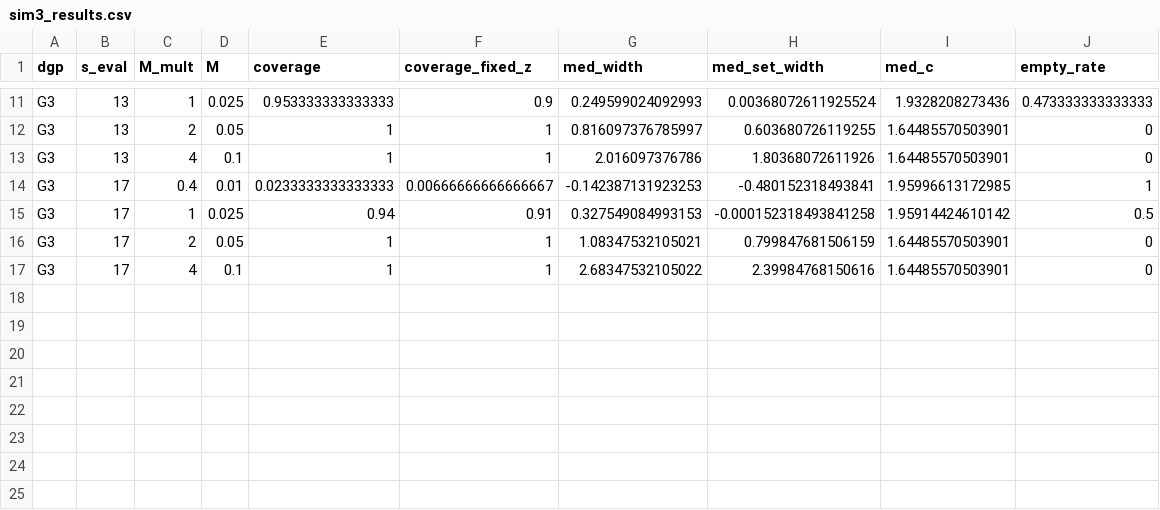
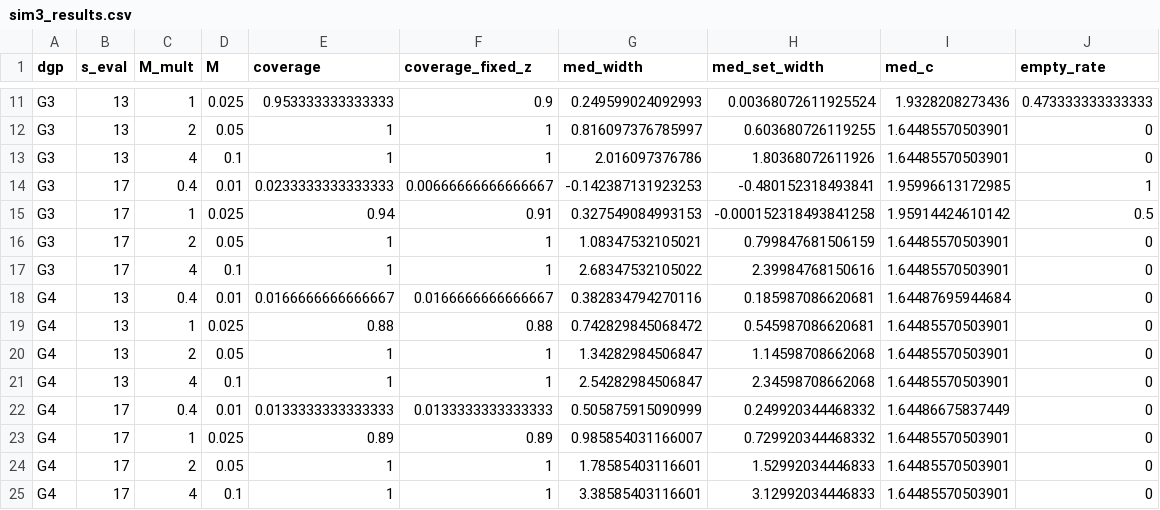
Before and after one commit to sokubo/paper-panel-conditioning-replication, a CSV file: sims/sim3_results.csv, drawn as a sheet; only a part is shown, gaps mark what is left out.

```diff
--- a/sims/sim3_results.csv
+++ b/sims/sim3_results.csv
@@ -17 +17,9 @@
 "G3",17,4,0.1,1,1,2.68347532105022,2.39984768150616,1.64485570503901,0
+"G4",13,0.4,0.01,0.0166666666666667,0.0166666666666667,0.382834794270116,0.185987086620681,1.64487695944684,0
+"G4",13,1,0.025,0.88,0.88,0.742829845068472,0.545987086620681,1.64485570503901,0
+"G4",13,2,0.05,1,1,1.34282984506847,1.14598708662068,1.64485570503901,0
+"G4",13,4,0.1,1,1,2.54282984506847,2.34598708662068,1.64485570503901,0
+"G4",17,0.4,0.01,0.0133333333333333,0.0133333333333333,0.505875915090999,0.249920344468332,1.64486675837449,0
+"G4",17,1,0.025,0.89,0.89,0.985854031166007,0.729920344468332,1.64485570503901,0
+"G4",17,2,0.05,1,1,1.78585403116601,1.52992034446833,1.64485570503901,0
+"G4",17,4,0.1,1,1,3.38585403116601,3.12992034446833,1.64485570503901,0
```
Also changed, not shown: 15 other files.
